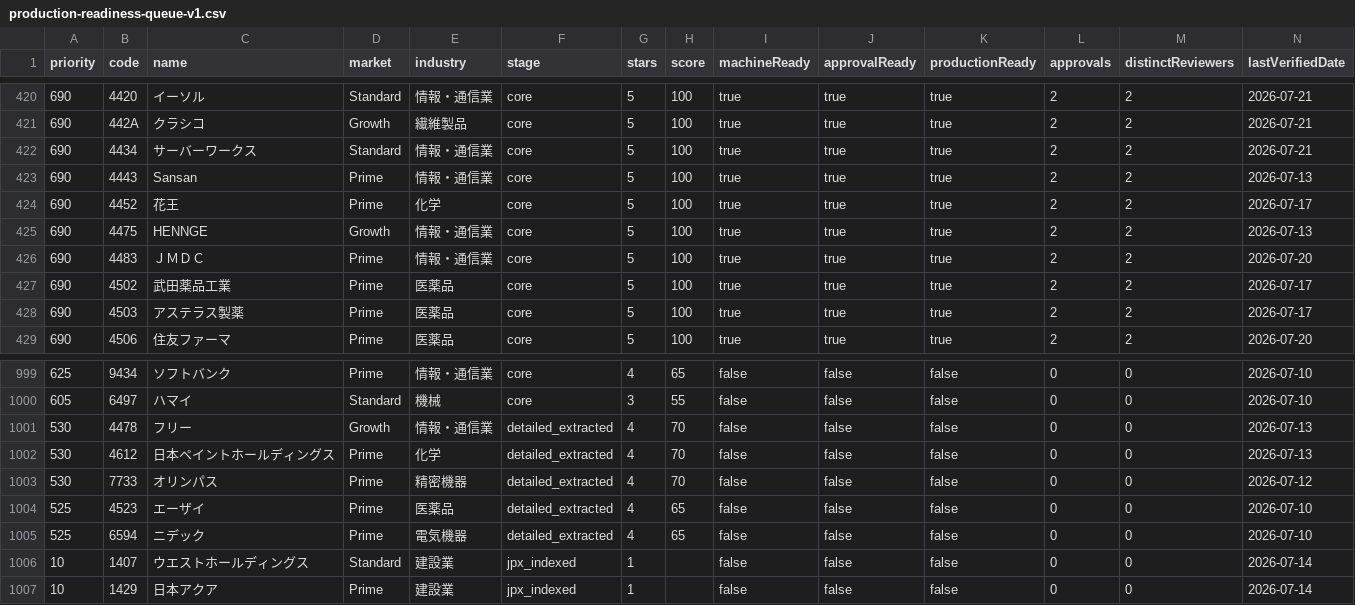
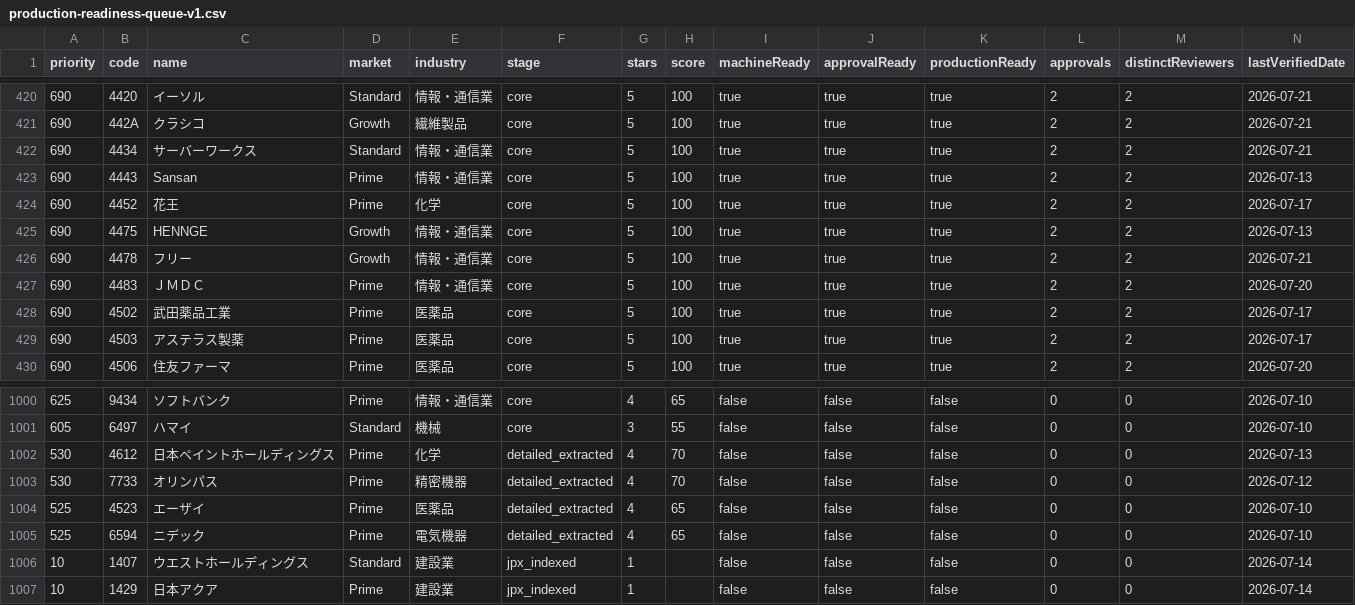
Before and after one commit to M-Osugi1230/chu-kei, a CSV file: operations/production-quality/production-readiness-queue-v1.csv, drawn as a sheet; only a part is shown, gaps mark what is left out; removed rows and columns are numbered as before the commit, all else as after; rows hold the shown columns only; the diff names each change by its address in the sheet, - before the commit and + after, or states it on an @@ line.

```diff
--- a/operations/production-quality/production-readiness-queue-v1.csv
+++ b/operations/production-quality/production-readiness-queue-v1.csv
+row 426: 690 | 4478 | フリー | Growth | 情報・通信業 | core | 5 | 100 | true | true | true | 2 | 2 | 2026-07-21
-row 1001: 530 | 4478 | フリー | Growth | 情報・通信業 | detailed_extracted | 4 | 70 | false | false | false | 0 | 0 | 2026-07-13
```
Also changed, not shown: operations/production-quality/progress-connection-queue-v1.csv, 53 other files.
